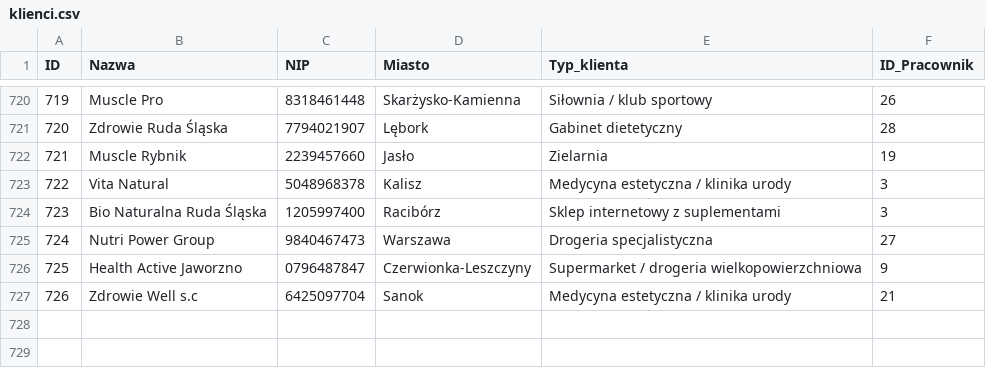
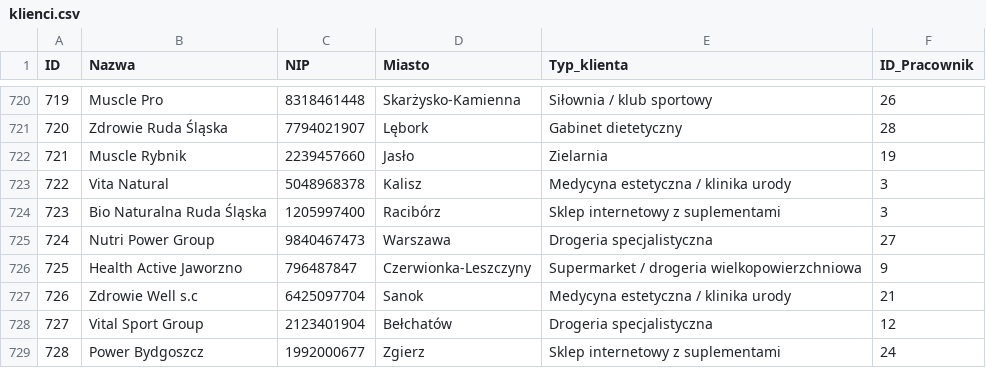
Before and after one commit to abazela/generator-danych, a CSV file: dane_csv/klienci.csv, drawn as a sheet; only a part is shown, gaps mark what is left out.

```diff
--- a/dane_csv/klienci.csv
+++ b/dane_csv/klienci.csv
@@ -725,3 +725,5 @@
 724,Nutri Power Group,9840467473,Warszawa,Drogeria specjalistyczna,27
-725,Health Active Jaworzno,0796487847,Czerwionka-Leszczyny,Supermarket / drogeria wielkopowierzchniowa,9
+725,Health Active Jaworzno,796487847,Czerwionka-Leszczyny,Supermarket / drogeria wielkopowierzchniowa,9
 726,Zdrowie Well s.c,6425097704,Sanok,Medycyna estetyczna / klinika urody,21
+727,Vital Sport Group,2123401904,Bełchatów,Drogeria specjalistyczna,12
+728,Power Bydgoszcz,1992000677,Zgierz,Sklep internetowy z suplementami,24
```
Also changed, not shown: dane_csv/pozycje_zamowienie.csv, dane_csv/zamowienia.csv.
